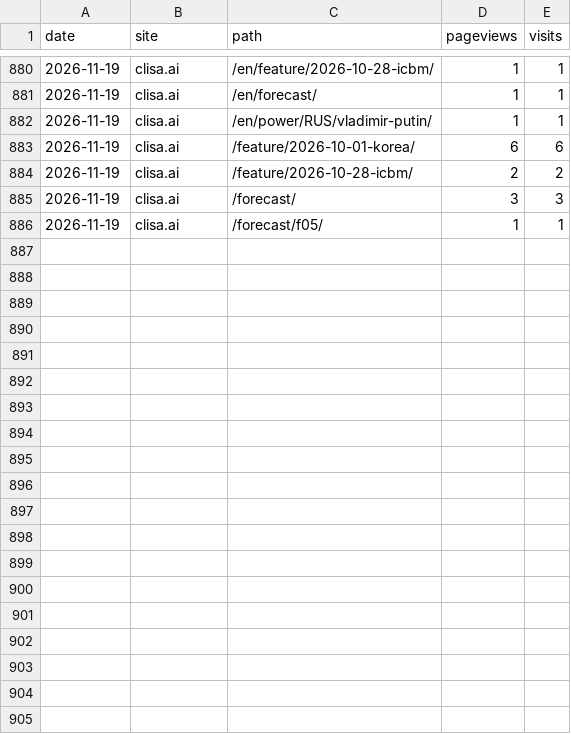
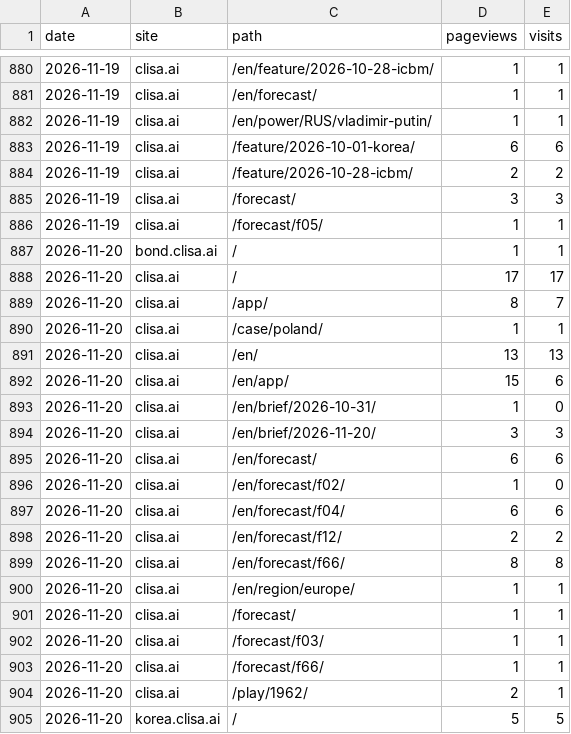
Before and after one commit to kojaeseong/clisa_bond, a CSV file: data/pages.csv, drawn as a sheet; only a part is shown, gaps mark what is left out.

```diff
--- a/data/pages.csv
+++ b/data/pages.csv
@@ -886 +886,20 @@ date,site,path,pageviews,visits
 2026-11-19,clisa.ai,/forecast/f05/,1,1
+2026-11-20,bond.clisa.ai,/,1,1
+2026-11-20,clisa.ai,/,17,17
+2026-11-20,clisa.ai,/app/,8,7
+2026-11-20,clisa.ai,/case/poland/,1,1
+2026-11-20,clisa.ai,/en/,13,13
+2026-11-20,clisa.ai,/en/app/,15,6
+2026-11-20,clisa.ai,/en/brief/2026-10-31/,1,0
+2026-11-20,clisa.ai,/en/brief/2026-11-20/,3,3
+2026-11-20,clisa.ai,/en/forecast/,6,6
+2026-11-20,clisa.ai,/en/forecast/f02/,1,0
+2026-11-20,clisa.ai,/en/forecast/f04/,6,6
+2026-11-20,clisa.ai,/en/forecast/f12/,2,2
+2026-11-20,clisa.ai,/en/forecast/f66/,8,8
+2026-11-20,clisa.ai,/en/region/europe/,1,1
+2026-11-20,clisa.ai,/forecast/,1,1
+2026-11-20,clisa.ai,/forecast/f03/,1,1
+2026-11-20,clisa.ai,/forecast/f66/,1,1
+2026-11-20,clisa.ai,/play/1962/,2,1
+2026-11-20,korea.clisa.ai,/,5,5
```
Also changed, not shown: data/countries.csv, data/referers.csv, 2 other files.
